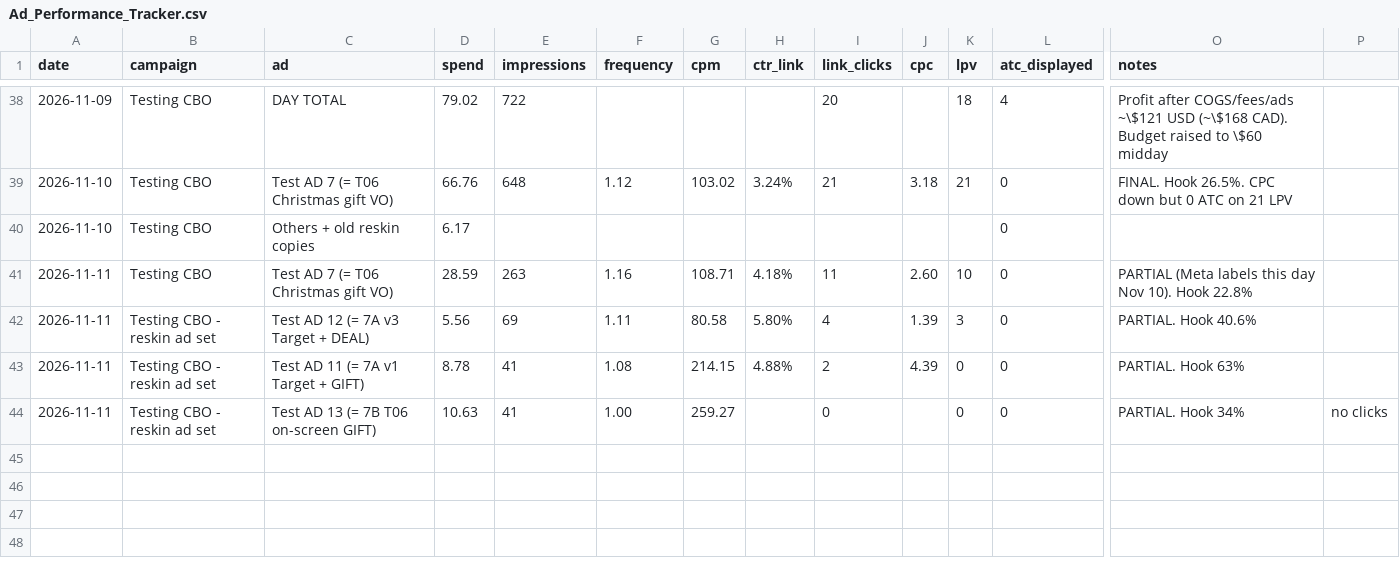
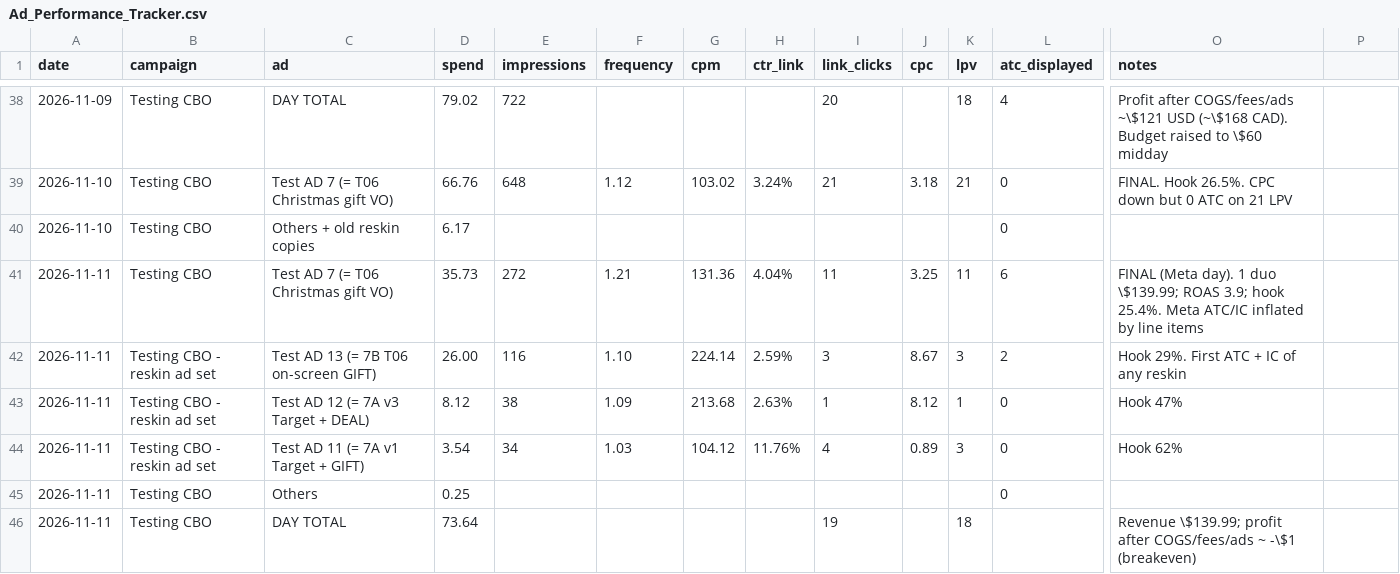
Before and after one commit to nateframe34-hub/CC-Nate, a CSV file: retro-handheld/tracking/Ad_Performance_Tracker.csv, drawn as a sheet; only a part is shown, gaps mark what is left out; removed rows and columns are numbered as before the commit, all else as after; rows hold the shown columns only; the diff names each change by its address in the sheet, - before the commit and + after, or states it on an @@ line.

```diff
--- a/retro-handheld/tracking/Ad_Performance_Tracker.csv
+++ b/retro-handheld/tracking/Ad_Performance_Tracker.csv
-row 41: 2026-11-11 | Testing CBO | Test AD 7 (= T06 Christmas gift VO) | 28.59 | 263 | 1.16 | 108.71 | 4.18% | 11 | 2.60 | 10 | 0 | PARTIAL (Meta labels this day Nov 10). Hook 22.8%
+row 41: 2026-11-11 | Testing CBO | Test AD 7 (= T06 Christmas gift VO) | 35.73 | 272 | 1.21 | 131.36 | 4.04% | 11 | 3.25 | 11 | 6 | FINAL (Meta day). 1 duo \$139.99; ROAS 3.9; hook 25.4%. Meta ATC/IC inflated by line items
+row 42: 2026-11-11 | Testing CBO - reskin ad set | Test AD 13 (= 7B T06 on-screen GIFT) | 26.00 | 116 | 1.10 | 224.14 | 2.59% | 3 | 8.67 | 3 | 2 | Hook 29%. First ATC + IC of any reskin
-D43 (spend): 5.56
+D43 (spend): 8.12
-E43 (impressions): 69
+E43 (impressions): 38
-F43 (frequency): 1.11
+F43 (frequency): 1.09
-G43 (cpm): 80.58
+G43 (cpm): 213.68
-H43 (ctr_link): 5.80%
+H43 (ctr_link): 2.63%
-I43 (link_clicks): 4
+I43 (link_clicks): 1
-J43 (cpc): 1.39
+J43 (cpc): 8.12
-K43 (lpv): 3
+K43 (lpv): 1
-O43 (notes): PARTIAL. Hook 40.6%
+O43 (notes): Hook 47%
-D44 (spend): 8.78
+D44 (spend): 3.54
-E44 (impressions): 41
+E44 (impressions): 34
-F44 (frequency): 1.08
+F44 (frequency): 1.03
-G44 (cpm): 214.15
+G44 (cpm): 104.12
-H44 (ctr_link): 4.88%
+H44 (ctr_link): 11.76%
-I44 (link_clicks): 2
+I44 (link_clicks): 4
-J44 (cpc): 4.39
+J44 (cpc): 0.89
-K44 (lpv): 0
+K44 (lpv): 3
-O44 (notes): PARTIAL. Hook 63%
+O44 (notes): Hook 62%
-B45 (campaign): Testing CBO - reskin ad set
+B45 (campaign): Testing CBO
-C45 (ad): Test AD 13 (= 7B T06 on-screen GIFT)
+C45 (ad): Others
-D45 (spend): 10.63
+D45 (spend): 0.25
-E45 (impressions): 41
+E45 (impressions): (empty)
-F45 (frequency): 1.00
+F45 (frequency): (empty)
-G45 (cpm): 259.27
+G45 (cpm): (empty)
-I45 (link_clicks): 0
+I45 (link_clicks): (empty)
-K45 (lpv): 0
+K45 (lpv): (empty)
-O45 (notes): PARTIAL. Hook 34%
+O45 (notes): (empty)
-P45: no clicks
+P45: (empty)
+row 46: 2026-11-11 | Testing CBO | DAY TOTAL | 73.64 |  |  |  |  | 19 |  | 18 |  | Revenue \$139.99; profit after COGS/fees/ads ~ -\$1 (breakeven)
```
Also changed, not shown: 1 other file.
